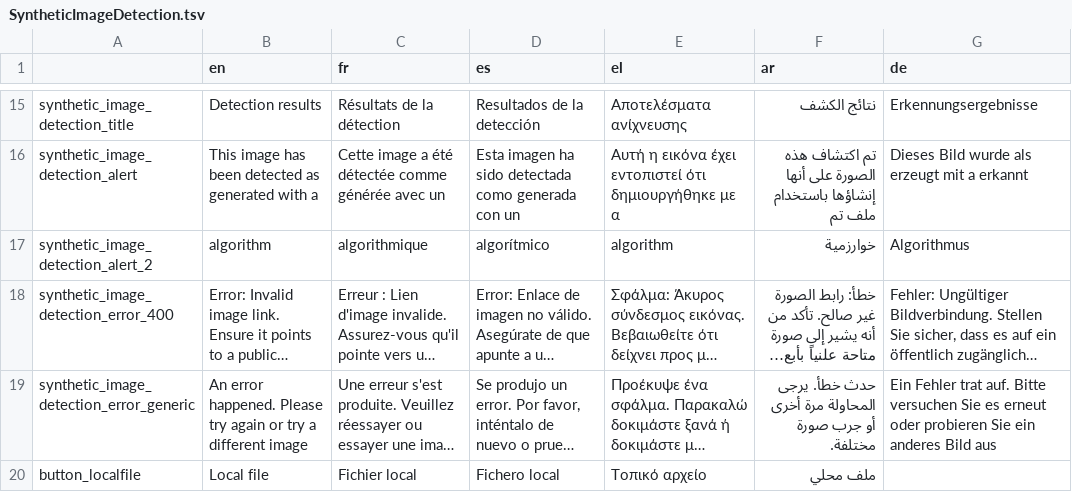
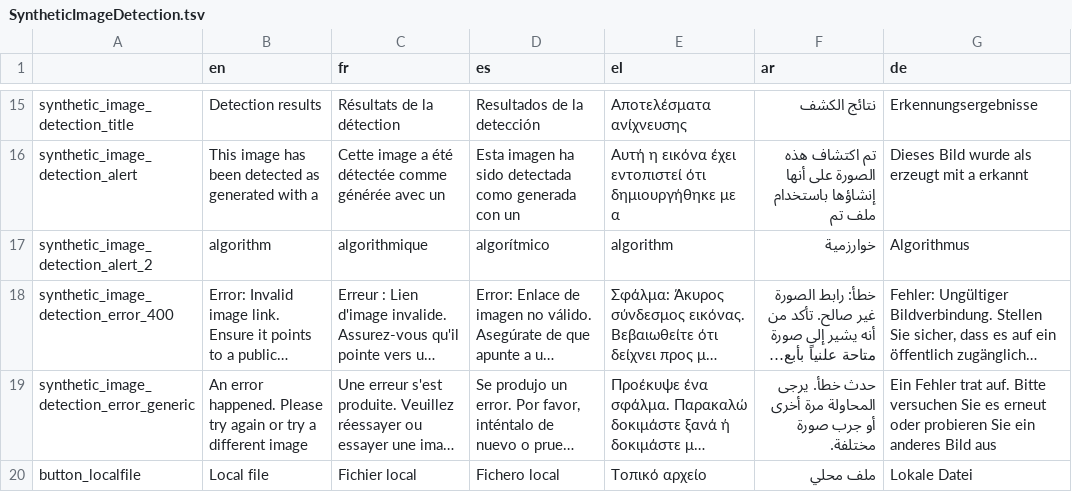
Before and after one commit to AFP-Medialab/InVID-Translations, a TSV file: components/NavItems/tools/SyntheticImageDetection.tsv, drawn as a sheet; only a part is shown, gaps mark what is left out; long unchanged cells end in …; the diff names each change by its address in the sheet, - before the commit and + after, or states it on an @@ line.

```diff
--- a/components/NavItems/tools/SyntheticImageDetection.tsv
+++ b/components/NavItems/tools/SyntheticImageDetection.tsv
-G20 (de): (empty)
+G20 (de): Lokale Datei
```
Also changed, not shown: components/NavItems/tools/Forensic.tsv, components/NavItems/tools/Geolocalizer.tsv, 4 other files.
